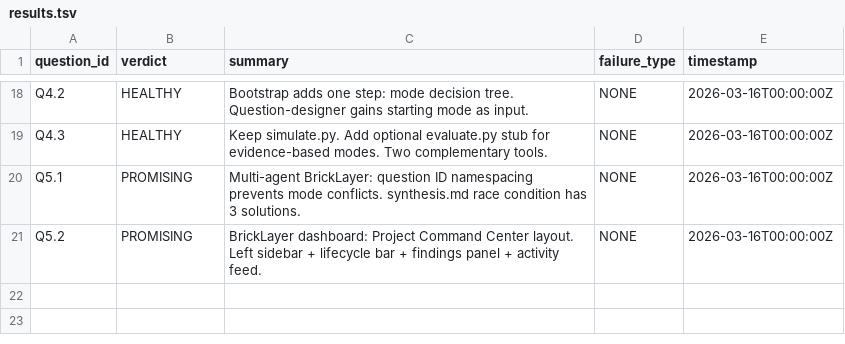
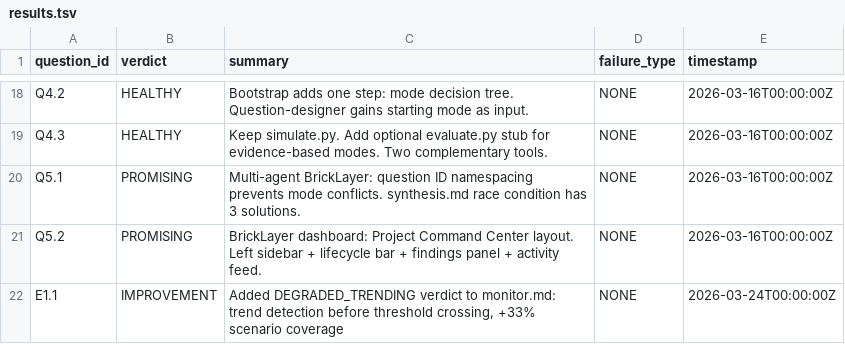
Before and after one commit to Nerfherder16/BrickLayer, a TSV file: bricklayer-v2/results.tsv, drawn as a sheet; only a part is shown, gaps mark what is left out.

```diff
--- a/bricklayer-v2/results.tsv
+++ b/bricklayer-v2/results.tsv
@@ -21 +21,2 @@ Q5.1	PROMISING	Multi-agent BrickLayer: question ID namespacing prevents mode con
 Q5.2	PROMISING	BrickLayer dashboard: Project Command Center layout. Left sidebar + lifecycle bar + findings panel + activity feed.	NONE	2026-03-16T00:00:00Z
+E1.1	IMPROVEMENT	Added DEGRADED_TRENDING verdict to monitor.md: trend detection before threshold crossing, +33% scenario coverage	NONE	2026-03-24T00:00:00Z
```
